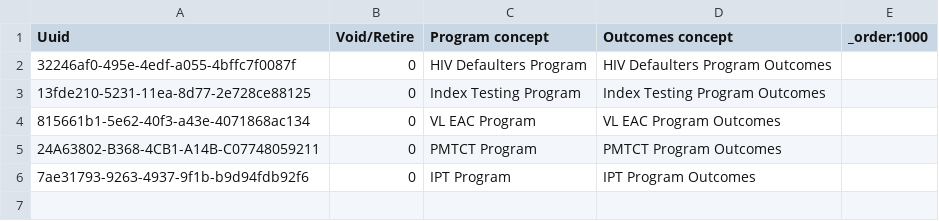
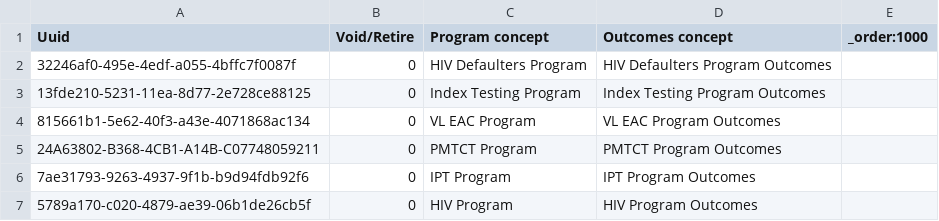
Before and after one commit to jembi/cameroon-bahmni-config, a CSV file: metadata/configuration/programs/programs.csv, drawn as a sheet; the diff names each change by its address in the sheet, - before the commit and + after, or states it on an @@ line.

Commit message:
adding more fields to hiv program

```diff
--- a/metadata/configuration/programs/programs.csv
+++ b/metadata/configuration/programs/programs.csv
+row 7: 5789a170-c020-4879-ae39-06b1de26cb5f | 0 | HIV Program | HIV Program Outcomes
```
Also changed, not shown: 3 other files.
